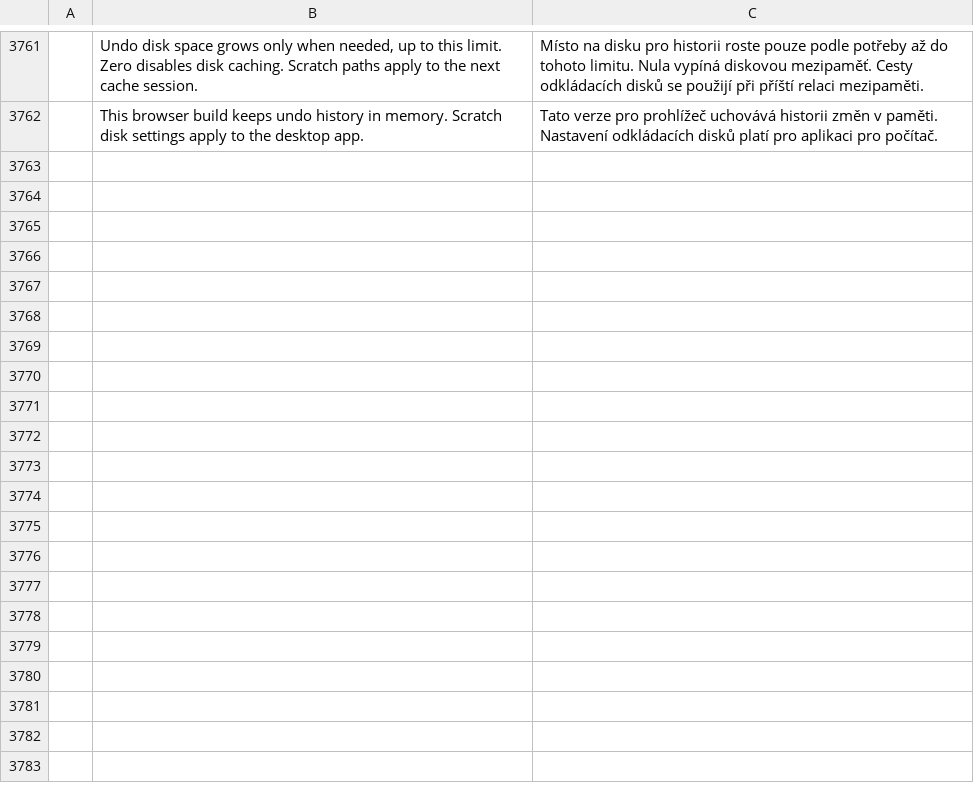
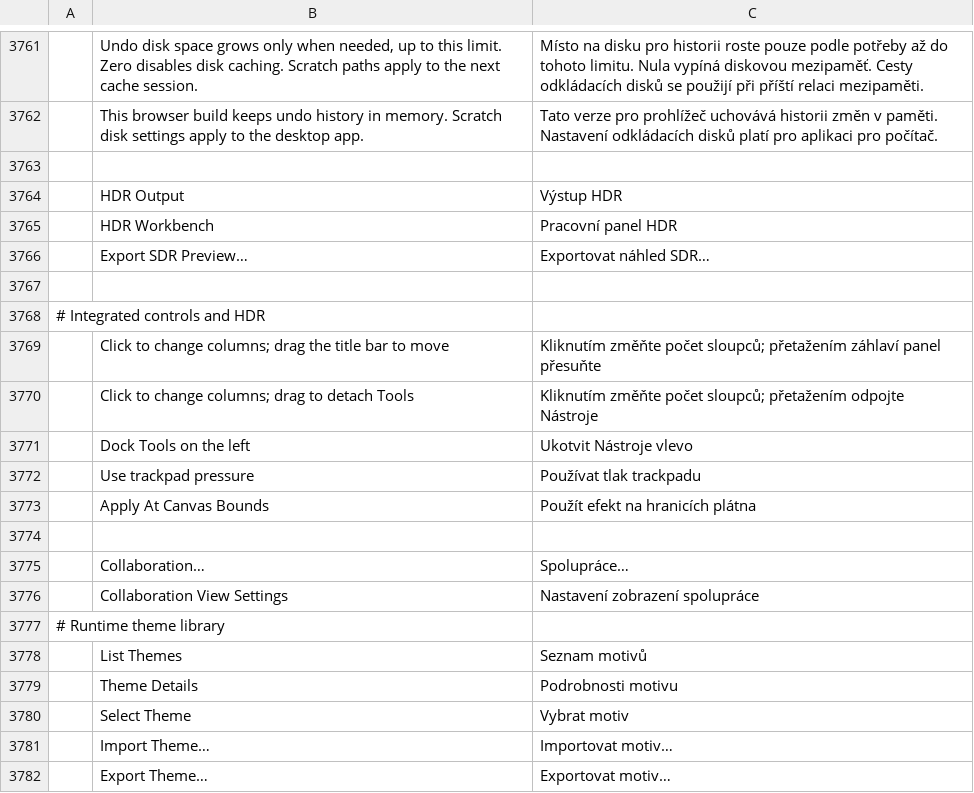
Before and after one commit to SonaliHar/photocraft, a TSV file: crates/ui-egui/src/i18n/cs.tsv, drawn as a sheet; only a part is shown, gaps mark what is left out; the diff covers the shown part only; the diff names each change by its address in the sheet, - before the commit and + after, or states it on an @@ line.

```diff
--- a/crates/ui-egui/src/i18n/cs.tsv
+++ b/crates/ui-egui/src/i18n/cs.tsv
+row 3763: (empty)
+row 3764:  | HDR Output | Výstup HDR
+row 3765:  | HDR Workbench | Pracovní panel HDR
+row 3766:  | Export SDR Preview… | Exportovat náhled SDR…
+row 3767: (empty)
+row 3768: # Integrated controls and HDR
+row 3769:  | Click to change columns; drag the title bar to move | Kliknutím změňte počet sloupců; přetažením záhlaví panel přesuňte
+row 3770:  | Click to change columns; drag to detach Tools | Kliknutím změňte počet sloupců; přetažením odpojte Nástroje
+row 3771:  | Dock Tools on the left | Ukotvit Nástroje vlevo
+row 3772:  | Use trackpad pressure | Používat tlak trackpadu
+row 3773:  | Apply At Canvas Bounds | Použít efekt na hranicích plátna
+row 3774: (empty)
+row 3775:  | Collaboration… | Spolupráce…
+row 3776:  | Collaboration View Settings | Nastavení zobrazení spolupráce
+row 3777: # Runtime theme library
+row 3778:  | List Themes | Seznam motivů
+row 3779:  | Theme Details | Podrobnosti motivu
+row 3780:  | Select Theme | Vybrat motiv
+row 3781:  | Import Theme… | Importovat motiv…
+row 3782:  | Export Theme… | Exportovat motiv…
```
Also changed, not shown: 46 added rows elsewhere in this file, crates/ui-egui/src/i18n/es.tsv, crates/ui-egui/src/i18n/ja.tsv, 35 other files.
